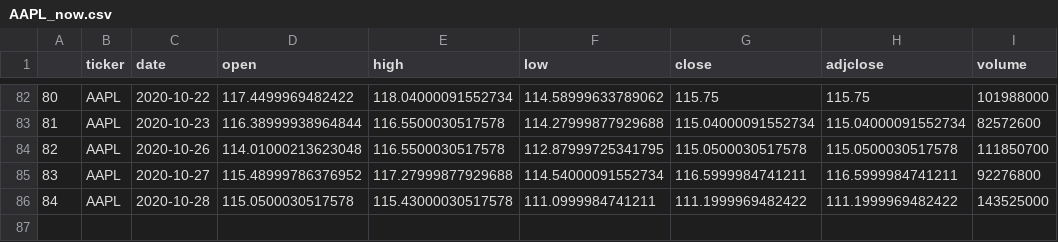
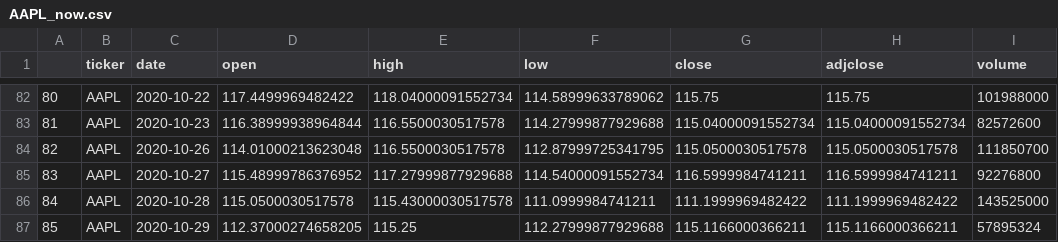
Before and after one commit to Orderlee/stock_project, a CSV file: com_stock_api/resources/data/AAPL_now.csv, drawn as a sheet; only a part is shown, gaps mark what is left out; the diff names each change by its address in the sheet, - before the commit and + after, or states it on an @@ line.

```diff
--- a/com_stock_api/resources/data/AAPL_now.csv
+++ b/com_stock_api/resources/data/AAPL_now.csv
+row 87: 85 | AAPL | 2020-10-29 | 112.37000274658205 | 115.25 | 112.27999877929688 | 115.1166000366211 | 115.1166000366211 | 57895324
```
Also changed, not shown: com_stock_api/resources/data/TSLA_now.csv, com_stock_api/resources/saved_data/member_churn_prob.csv, 11 other files.
